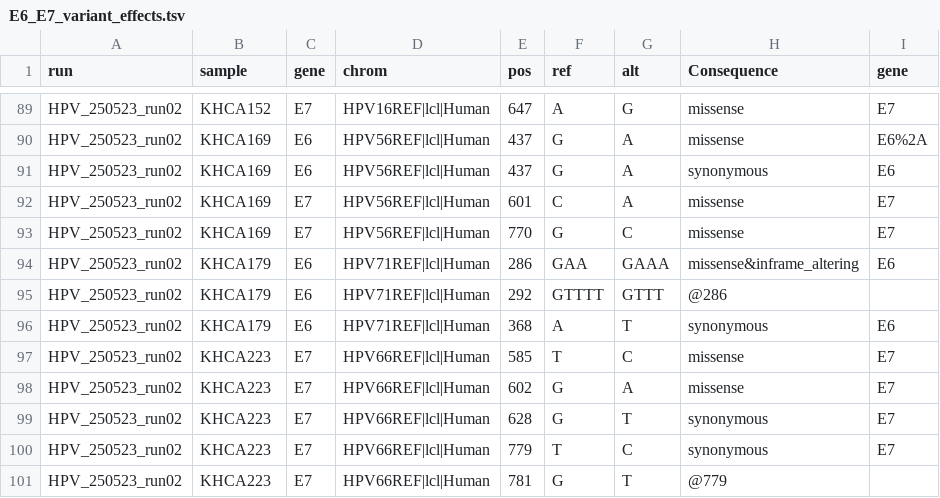
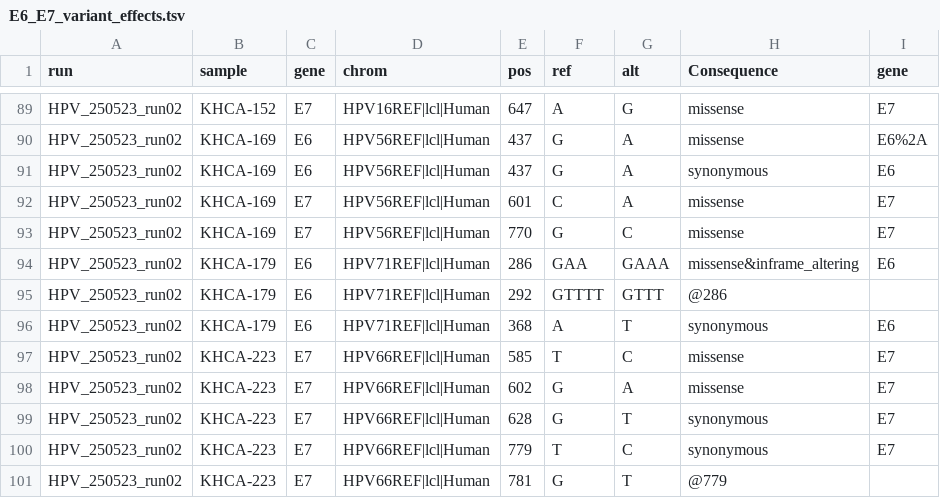
Before and after one commit to baia-ipc/kh-hivp-hpv, a TSV file: analysis-input1/002.0.bowtie_vs_pave/reports/E6_E7_variant_effects.tsv, drawn as a sheet; only a part is shown, gaps mark what is left out; the diff covers the shown part only; the diff names each change by its address in the sheet, - before the commit and + after, or states it on an @@ line.

Commit message:
Normalize KHCA sample IDs with dashes

```diff
--- a/analysis-input1/002.0.bowtie_vs_pave/reports/E6_E7_variant_effects.tsv
+++ b/analysis-input1/002.0.bowtie_vs_pave/reports/E6_E7_variant_effects.tsv
-B89 (sample): KHCA152
+B89 (sample): KHCA-152
-B90:B93 (sample): KHCA169
+B90:B93 (sample): KHCA-169
-B94:B96 (sample): KHCA179
+B94:B96 (sample): KHCA-179
-B97:B101 (sample): KHCA223
+B97:B101 (sample): KHCA-223
```
Also changed, not shown: 27 edited cells elsewhere in this file, analysis-input1/001.0.centrifuge/reports/absolute_counts.tsv, analysis-input1/001.0.centrifuge/reports/relative_counts.tsv, 18 other files.
